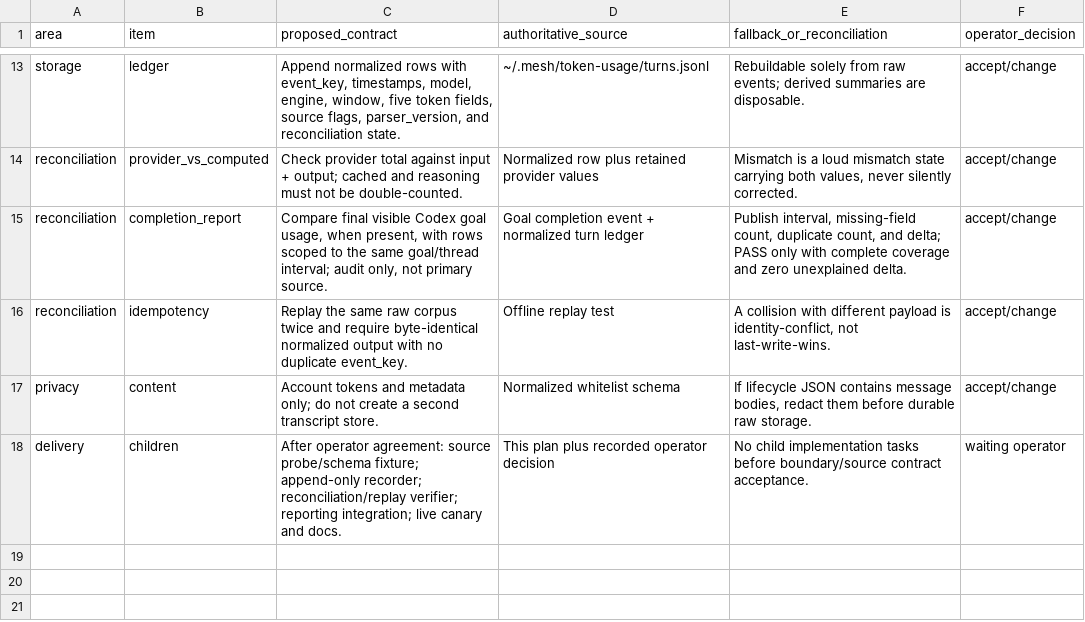
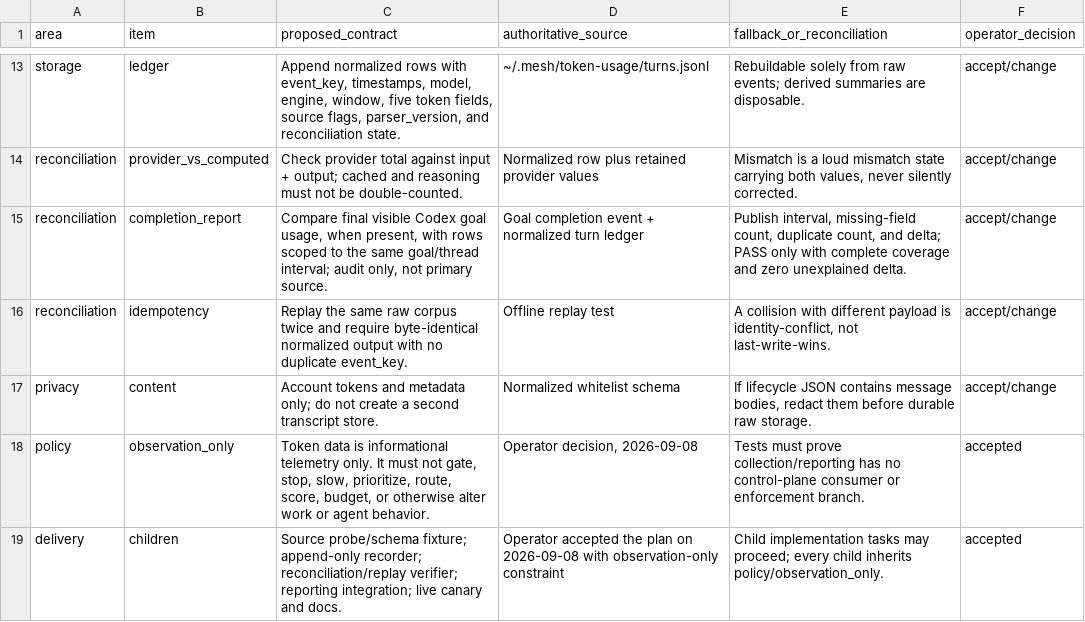
Before and after one commit to genaforvena/lte-workstation, a TSV file: docs/plan-token-usage-accounting-20260907.tsv, drawn as a sheet; only a part is shown, gaps mark what is left out.

Commit message:
authorize observational token accounting

```diff
--- a/docs/plan-token-usage-accounting-20260907.tsv
+++ b/docs/plan-token-usage-accounting-20260907.tsv
@@ -17,2 +17,3 @@ reconciliation	idempotency	Replay the same raw corpus twice and require byte-ide
 privacy	content	Account tokens and metadata only; do not create a second transcript store.	Normalized whitelist schema	If lifecycle JSON contains message bodies, redact them before durable raw storage.	accept/change
-delivery	children	After operator agreement: source probe/schema fixture; append-only recorder; reconciliation/replay verifier; reporting integration; live canary and docs.	This plan plus recorded operator decision	No child implementation tasks before boundary/source contract acceptance.	waiting operator
+policy	observation_only	Token data is informational telemetry only. It must not gate, stop, slow, prioritize, route, score, budget, or otherwise alter work or agent behavior.	Operator decision, 2026-09-08	Tests must prove collection/reporting has no control-plane consumer or enforcement branch.	accepted
+delivery	children	Source probe/schema fixture; append-only recorder; reconciliation/replay verifier; reporting integration; live canary and docs.	Operator accepted the plan on 2026-09-08 with observation-only constraint	Child implementation tasks may proceed; every child inherits policy/observation_only.	accepted
```
Also changed, not shown: 1 other file.
